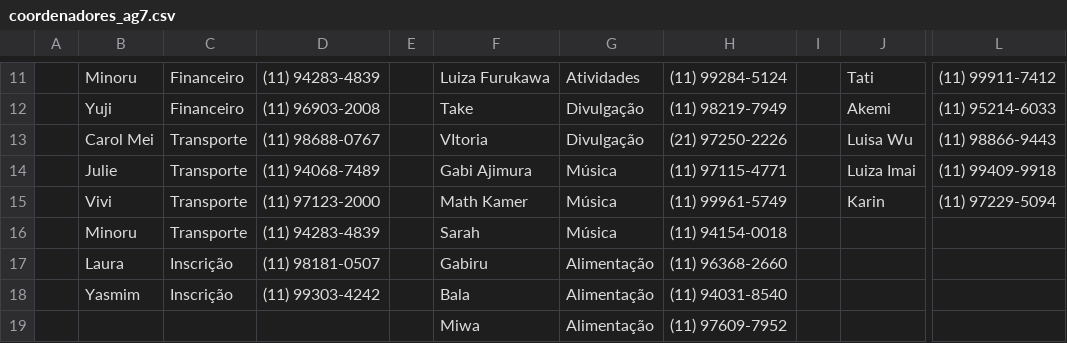
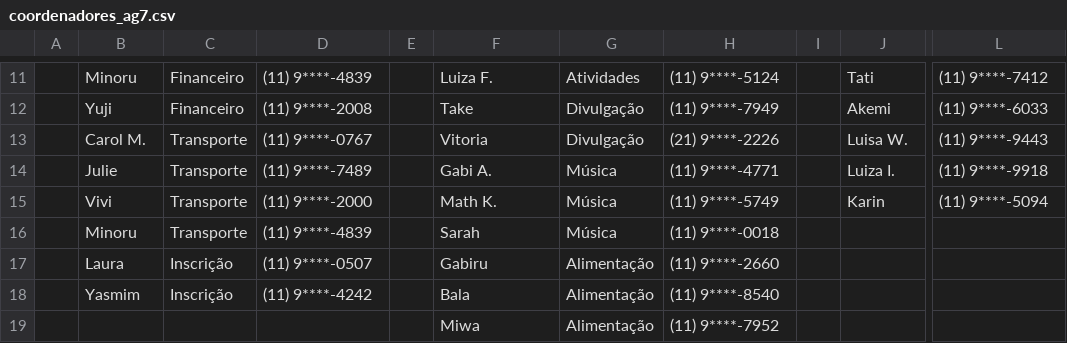
Before and after one commit to minoruhaga/sig-reembolso, a CSV file: docs/referencias/coordenadores_ag7.csv, drawn as a sheet; only a part is shown, gaps mark what is left out; the diff covers the shown part only; the diff names each change by its address in the sheet, - before the commit and + after, or states it on an @@ line.

```diff
--- a/docs/referencias/coordenadores_ag7.csv
+++ b/docs/referencias/coordenadores_ag7.csv
-D11: (11) 94283-4839
+D11: (11) 9****-4839
-F11: Luiza Furukawa
+F11: Luiza F.
-H11: (11) 99284-5124
+H11: (11) 9****-5124
-L11: (11) 99911-7412
+L11: (11) 9****-7412
-D12: (11) 96903-2008
+D12: (11) 9****-2008
-H12: (11) 98219-7949
+H12: (11) 9****-7949
-L12: (11) 95214-6033
+L12: (11) 9****-6033
-B13: Carol Mei
+B13: Carol M.
-D13: (11) 98688-0767
+D13: (11) 9****-0767
-F13: VItoria
+F13: Vitoria
-H13: (21) 97250-2226
+H13: (21) 9****-2226
-J13: Luisa Wu
+J13: Luisa W.
-L13: (11) 98866-9443
+L13: (11) 9****-9443
-D14: (11) 94068-7489
+D14: (11) 9****-7489
-F14: Gabi Ajimura
+F14: Gabi A.
-H14: (11) 97115-4771
+H14: (11) 9****-4771
-J14: Luiza Imai
+J14: Luiza I.
-L14: (11) 99409-9918
+L14: (11) 9****-9918
-D15: (11) 97123-2000
+D15: (11) 9****-2000
-F15: Math Kamer
+F15: Math K.
-H15: (11) 99961-5749
+H15: (11) 9****-5749
-L15: (11) 97229-5094
+L15: (11) 9****-5094
-D16: (11) 94283-4839
+D16: (11) 9****-4839
-H16: (11) 94154-0018
+H16: (11) 9****-0018
-D17: (11) 98181-0507
+D17: (11) 9****-0507
-H17: (11) 96368-2660
+H17: (11) 9****-2660
-D18: (11) 99303-4242
+D18: (11) 9****-4242
-H18: (11) 94031-8540
+H18: (11) 9****-8540
-H19: (11) 97609-7952
+H19: (11) 9****-7952
```
Also changed, not shown: 30 edited cells elsewhere in this file, docs/referencias/gastos_historicos_ag6/alimentacao_gastos_ag6.csv, 21 other files.
